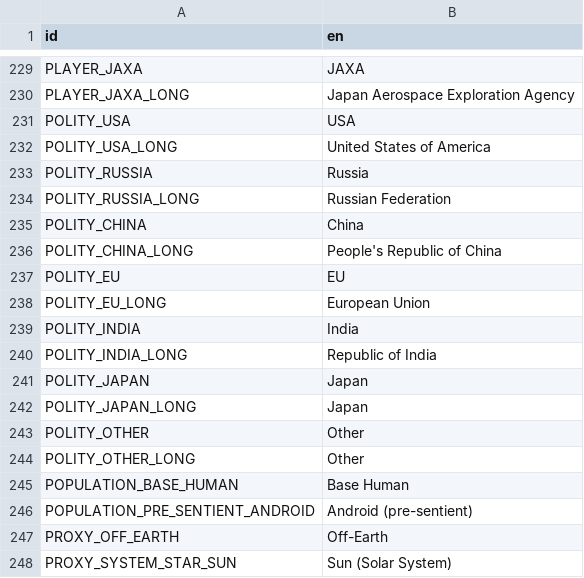
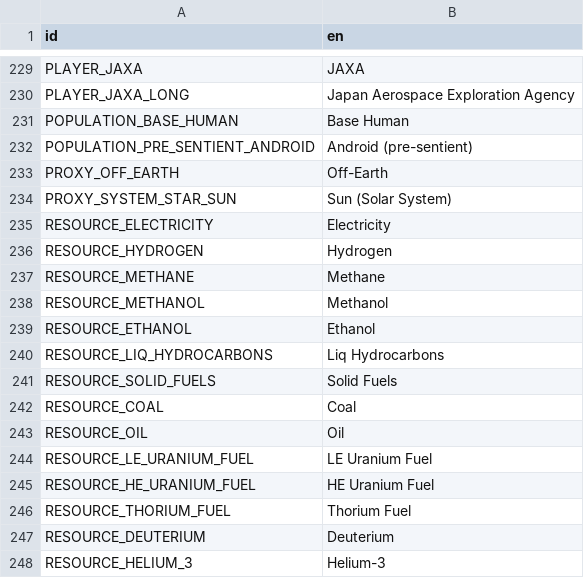
Before and after one commit to t2civ/astropolis_sdk, a CSV file: public/text/entities.csv, drawn as a sheet; only a part is shown, gaps mark what is left out; the shorter side is filled out with more unchanged rows; the diff names each change by its address in the sheet, - before the commit and + after, or states it on an @@ line.

Commit message:
Merge "part of" into "polity"

```diff
--- a/public/text/entities.csv
+++ b/public/text/entities.csv
-row 231: POLITY_USA | USA
-row 232: POLITY_USA_LONG | United States of America
-row 233: POLITY_RUSSIA | Russia
-row 234: POLITY_RUSSIA_LONG | Russian Federation
-row 235: POLITY_CHINA | China
-row 236: POLITY_CHINA_LONG | People's Republic of China
-row 237: POLITY_EU | EU
-row 238: POLITY_EU_LONG | European Union
-row 239: POLITY_INDIA | India
-row 240: POLITY_INDIA_LONG | Republic of India
-row 241: POLITY_JAPAN | Japan
-row 242: POLITY_JAPAN_LONG | Japan
-row 243: POLITY_OTHER | Other
-row 244: POLITY_OTHER_LONG | Other
```
Also changed, not shown: public/tables/players.tsv, public/tables/strata.tsv, 2 other files.
